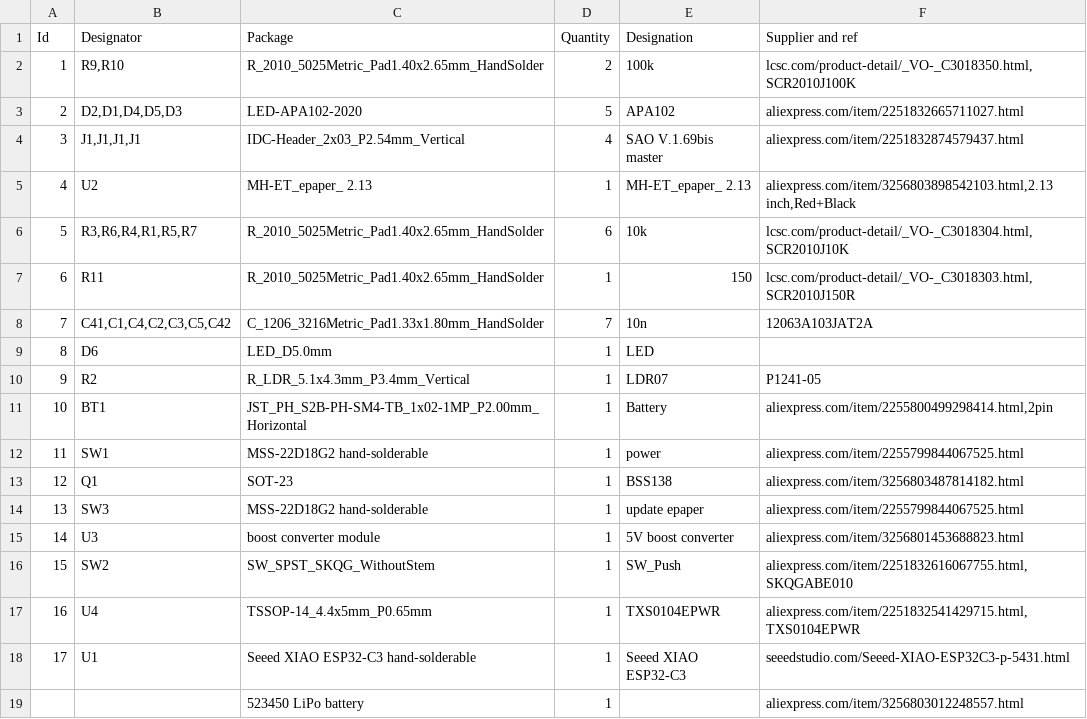
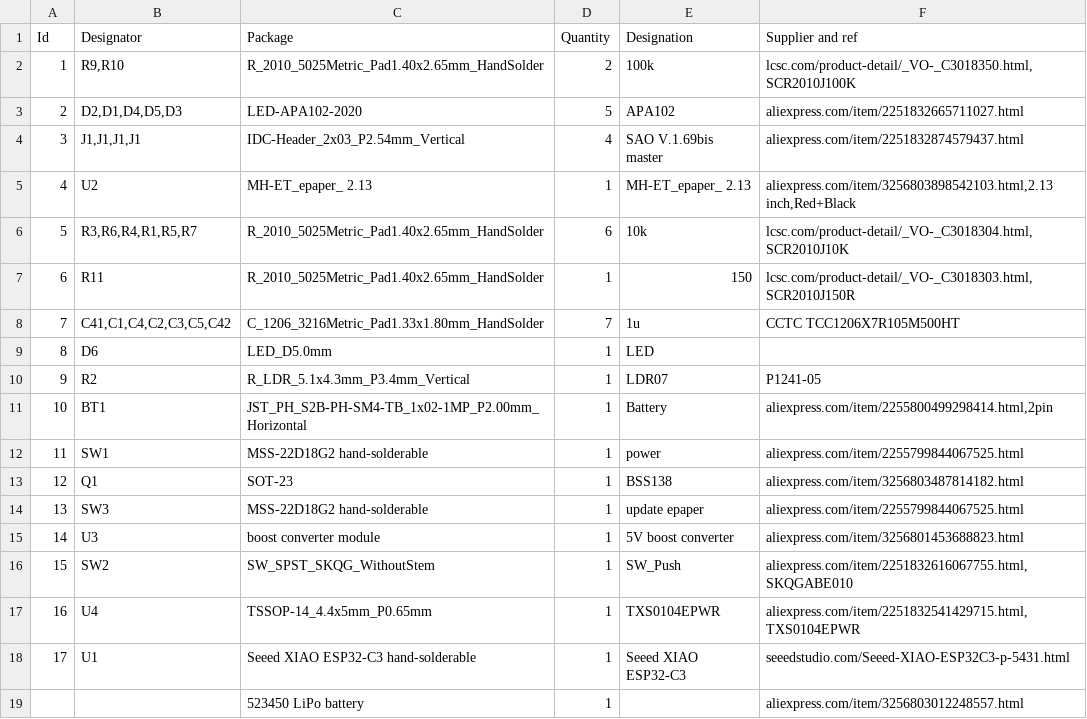
Before and after one commit to eutectic6337/TNbadge, a CSV file: fab/badge-BOM.csv, drawn as a sheet.

Commit message:
update bypass cap spec

```diff
--- a/fab/badge-BOM.csv
+++ b/fab/badge-BOM.csv
@@ -7,3 +7,3 @@ Id;Designator;Package;Quantity;Designation;Supplier and ref
 6;R11;R_2010_5025Metric_Pad1.40x2.65mm_HandSolder;1;150;lcsc.com/product-detail/_VO-_C3018303.html,SCR2010J150R
-7;C41,C1,C4,C2,C3,C5,C42;C_1206_3216Metric_Pad1.33x1.80mm_HandSolder;7;10n;12063A103JAT2A
+7;C41,C1,C4,C2,C3,C5,C42;C_1206_3216Metric_Pad1.33x1.80mm_HandSolder;7;1u;CCTC TCC1206X7R105M500HT
 8;D6;LED_D5.0mm;1;LED;
```
